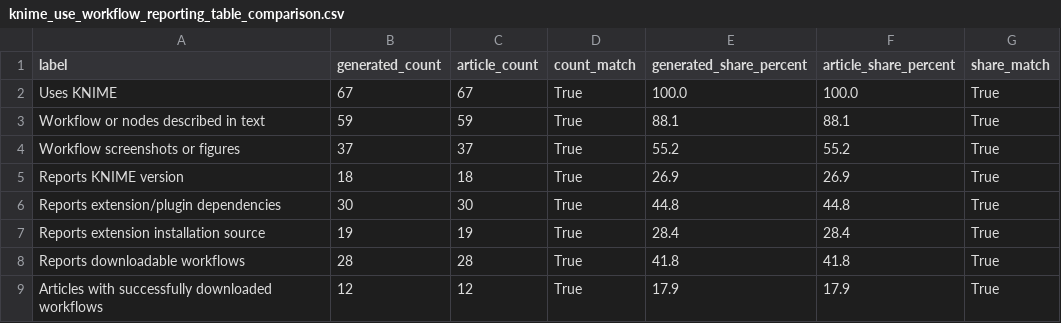
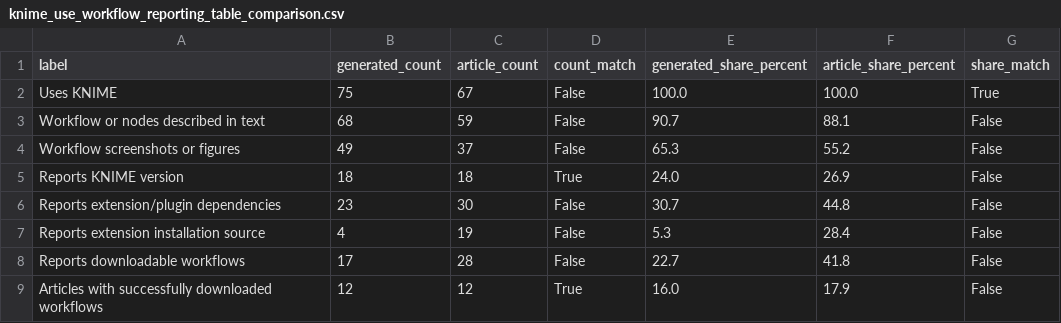
Before and after one commit to vitalii-kaplan/reproducibility-risks-article, a CSV file: article/tables/logs/knime_use_workflow_reporting_table_comparison.csv, drawn as a sheet.

```diff
--- a/article/tables/logs/knime_use_workflow_reporting_table_comparison.csv
+++ b/article/tables/logs/knime_use_workflow_reporting_table_comparison.csv
@@ -1,9 +1,9 @@
 label,generated_count,article_count,count_match,generated_share_percent,article_share_percent,share_match
-Uses KNIME,67,67,True,100.0,100.0,True
-Workflow or nodes described in text,59,59,True,88.1,88.1,True
-Workflow screenshots or figures,37,37,True,55.2,55.2,True
-Reports KNIME version,18,18,True,26.9,26.9,True
-Reports extension/plugin dependencies,30,30,True,44.8,44.8,True
-Reports extension installation source,19,19,True,28.4,28.4,True
-Reports downloadable workflows,28,28,True,41.8,41.8,True
-Articles with successfully downloaded workflows,12,12,True,17.9,17.9,True
+Uses KNIME,75,67,False,100.0,100.0,True
+Workflow or nodes described in text,68,59,False,90.7,88.1,False
+Workflow screenshots or figures,49,37,False,65.3,55.2,False
+Reports KNIME version,18,18,True,24.0,26.9,False
+Reports extension/plugin dependencies,23,30,False,30.7,44.8,False
+Reports extension installation source,4,19,False,5.3,28.4,False
+Reports downloadable workflows,17,28,False,22.7,41.8,False
+Articles with successfully downloaded workflows,12,12,True,16.0,17.9,False
```
Also changed, not shown: article/tables/knime_use_workflow_reporting_signals.csv, article/tables/logs/article_audit_summary_count_check.csv, 35 other files.
